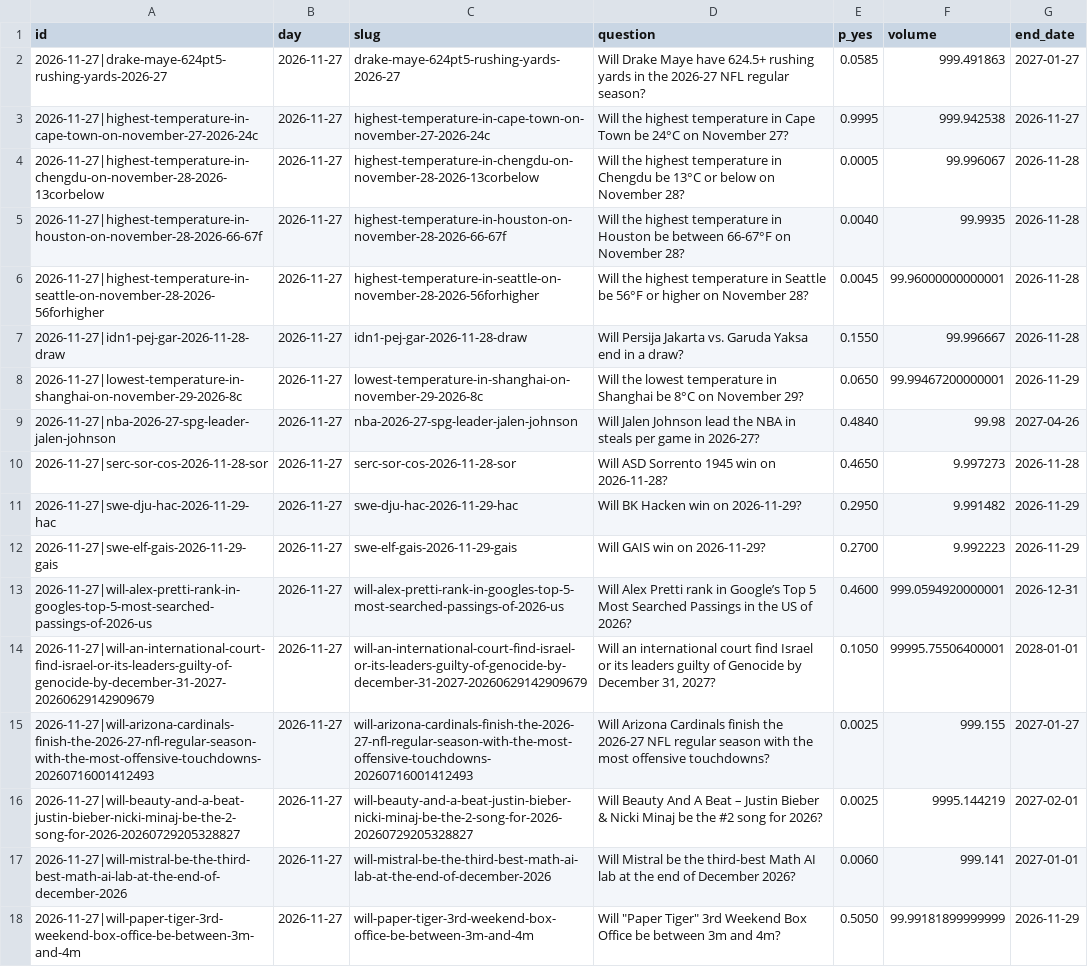
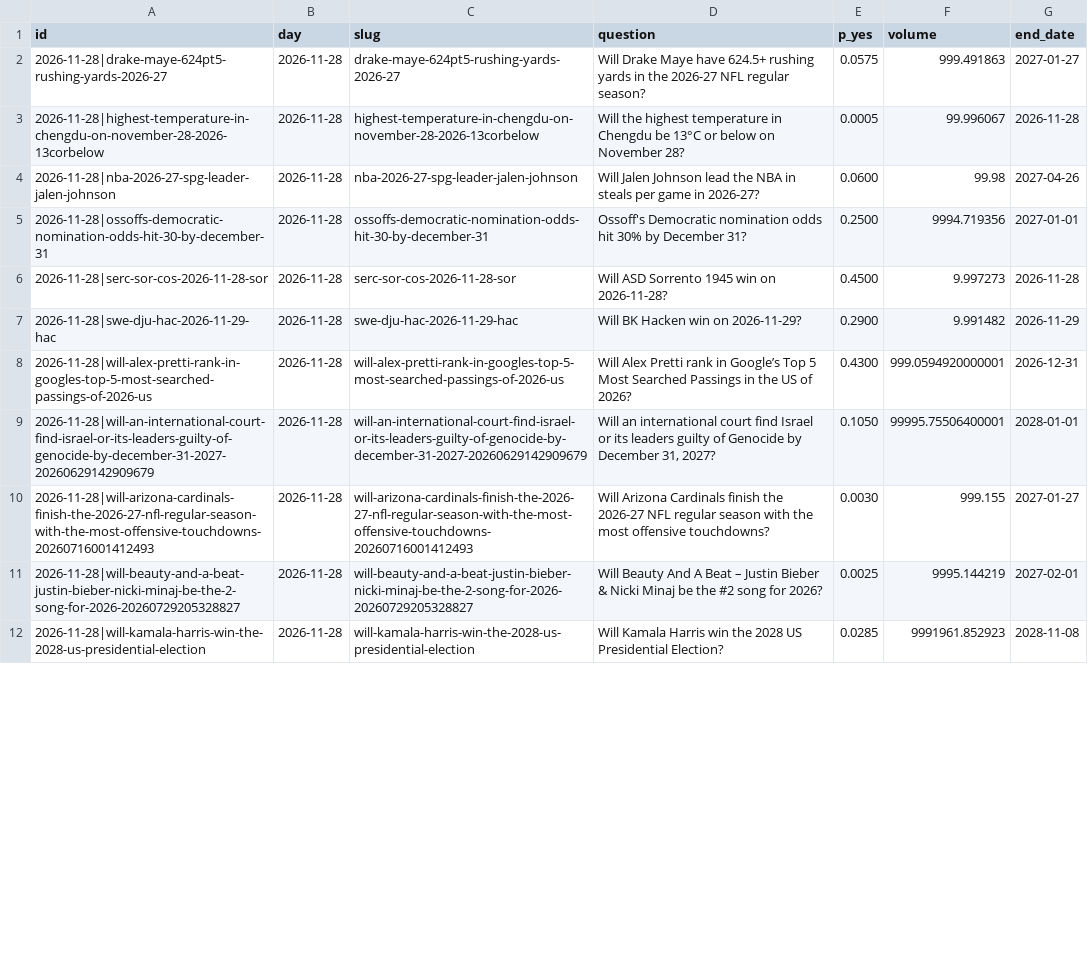
Before and after one commit to Leontim696/BND-Global-Trading-Intelligence, a CSV file: polymarket.csv, drawn as a sheet; only a part is shown; removed rows and columns are numbered as before the commit, all else as after; the diff covers the shown part only; the diff names each change by its address in the sheet, - before the commit and + after, or states it on an @@ line.

```diff
--- a/polymarket.csv
+++ b/polymarket.csv
-A2 (id): 2026-11-27|drake-maye-624pt5-rushing-yards-2026-27
+A2 (id): 2026-11-28|drake-maye-624pt5-rushing-yards-2026-27
-B2 (day): 2026-11-27
+B2 (day): 2026-11-28
-E2 (p_yes): 0.0585
+E2 (p_yes): 0.0575
-row 3: 2026-11-27|highest-temperature-in-cape-town-on-november-27-2026-24c | 2026-11-27 | highest-temperature-in-cape-town-on-november-27-2026-24c | Will the highest temperature in Cape Town be 24°C on November 27? | 0.9995 | 999.942538 | 2026-11-27
-A3 (id): 2026-11-27|highest-temperature-in-chengdu-on-november-28-2026-13corbelow
+A3 (id): 2026-11-28|highest-temperature-in-chengdu-on-november-28-2026-13corbelow
-B3 (day): 2026-11-27
+B3 (day): 2026-11-28
-row 5: 2026-11-27|highest-temperature-in-houston-on-november-28-2026-66-67f | 2026-11-27 | highest-temperature-in-houston-on-november-28-2026-66-67f | Will the highest temperature in Houston be between 66-67°F on November 28? | 0.0040 | 99.9935 | 2026-11-28
-row 6: 2026-11-27|highest-temperature-in-seattle-on-november-28-2026-56forhigher | 2026-11-27 | highest-temperature-in-seattle-on-november-28-2026-56forhigher | Will the highest temperature in Seattle be 56°F or higher on November 28? | 0.0045 | 99.96000000000001 | 2026-11-28
-row 7: 2026-11-27|idn1-pej-gar-2026-11-28-draw | 2026-11-27 | idn1-pej-gar-2026-11-28-draw | Will Persija Jakarta vs. Garuda Yaksa end in a draw? | 0.1550 | 99.996667 | 2026-11-28
-row 8: 2026-11-27|lowest-temperature-in-shanghai-on-november-29-2026-8c | 2026-11-27 | lowest-temperature-in-shanghai-on-november-29-2026-8c | Will the lowest temperature in Shanghai be 8°C on November 29? | 0.0650 | 99.99467200000001 | 2026-11-29
-A4 (id): 2026-11-27|nba-2026-27-spg-leader-jalen-johnson
+A4 (id): 2026-11-28|nba-2026-27-spg-leader-jalen-johnson
-B4 (day): 2026-11-27
+B4 (day): 2026-11-28
-E4 (p_yes): 0.4840
+E4 (p_yes): 0.0600
+row 5: 2026-11-28|ossoffs-democratic-nomination-odds-hit-30-by-december-31 | 2026-11-28 | ossoffs-democratic-nomination-odds-hit-30-by-december-31 | Ossoff's Democratic nomination odds hit 30% by December 31? | 0.2500 | 9994.719356 | 2027-01-01
-A6 (id): 2026-11-27|serc-sor-cos-2026-11-28-sor
+A6 (id): 2026-11-28|serc-sor-cos-2026-11-28-sor
-B6:B7 (day): 2026-11-27
+B6:B7 (day): 2026-11-28
-E6 (p_yes): 0.4650
+E6 (p_yes): 0.4500
-A7 (id): 2026-11-27|swe-dju-hac-2026-11-29-hac
+A7 (id): 2026-11-28|swe-dju-hac-2026-11-29-hac
-E7 (p_yes): 0.2950
+E7 (p_yes): 0.2900
-row 12: 2026-11-27|swe-elf-gais-2026-11-29-gais | 2026-11-27 | swe-elf-gais-2026-11-29-gais | Will GAIS win on 2026-11-29? | 0.2700 | 9.992223 | 2026-11-29
-A8 (id): 2026-11-27|will-alex-pretti-rank-in-googles-top-5-most-searched-passings-of-2026-us
+A8 (id): 2026-11-28|will-alex-pretti-rank-in-googles-top-5-most-searched-passings-of-2026-us
-B8:B11 (day): 2026-11-27
+B8:B11 (day): 2026-11-28
-E8 (p_yes): 0.4600
+E8 (p_yes): 0.4300
-A9 (id): 2026-11-27|will-an-international-court-find-israel-or-its-leaders-guilty-of-genocide-by-december-31-2027-20260629142909679
+A9 (id): 2026-11-28|will-an-international-court-find-israel-or-its-leaders-guilty-of-genocide-by-december-31-2027-20260629142909679
-A10 (id): 2026-11-27|will-arizona-cardinals-finish-the-2026-27-nfl-regular-season-with-the-most-offensive-touchdowns-20260716001412493
+A10 (id): 2026-11-28|will-arizona-cardinals-finish-the-2026-27-nfl-regular-season-with-the-most-offensive-touchdowns-20260716001412493
-E10 (p_yes): 0.0025
+E10 (p_yes): 0.0030
-A11 (id): 2026-11-27|will-beauty-and-a-beat-justin-bieber-nicki-minaj-be-the-2-song-for-2026-20260729205328827
+A11 (id): 2026-11-28|will-beauty-and-a-beat-justin-bieber-nicki-minaj-be-the-2-song-for-2026-20260729205328827
-row 17: 2026-11-27|will-mistral-be-the-third-best-math-ai-lab-at-the-end-of-december-2026 | 2026-11-27 | will-mistral-be-the-third-best-math-ai-lab-at-the-end-of-december-2026 | Will Mistral be the third-best Math AI lab at the end of December 2026? | 0.0060 | 999.141 | 2027-01-01
-row 18: 2026-11-27|will-paper-tiger-3rd-weekend-box-office-be-between-3m-and-4m | 2026-11-27 | will-paper-tiger-3rd-weekend-box-office-be-between-3m-and-4m | Will "Paper Tiger" 3rd Weekend Box Office be between 3m and 4m? | 0.5050 | 99.99181899999999 | 2026-11-29
+row 12: 2026-11-28|will-kamala-harris-win-the-2028-us-presidential-election | 2026-11-28 | will-kamala-harris-win-the-2028-us-presidential-election | Will Kamala Harris win the 2028 US Presidential Election? | 0.0285 | 9991961.852923 | 2028-11-08
```
Also changed, not shown: 1 added row and 8 edited cells elsewhere in this file, fred.csv, 1 other file.
